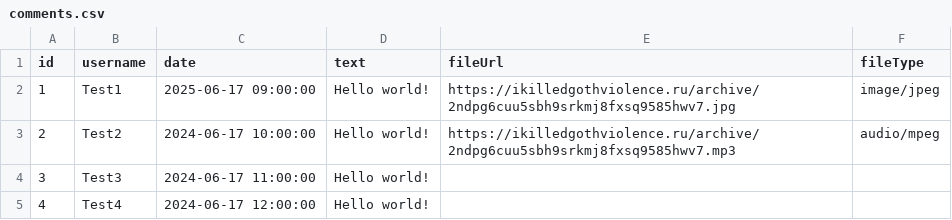
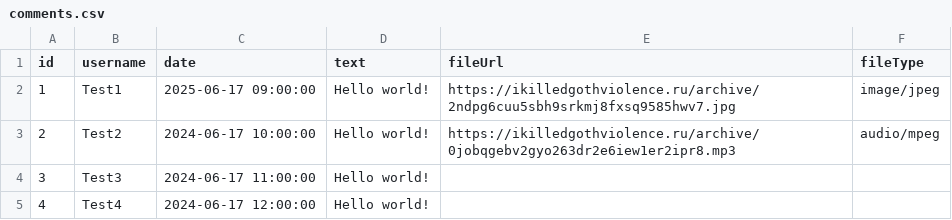
Before and after one commit to ikilledgothviolence/0bvadh3hsjnf3pzjehq774zs36q6og7f, a CSV file: comments.csv, drawn as a sheet.

Commit message:
Update comments.csv

```diff
--- a/comments.csv
+++ b/comments.csv
@@ -2,3 +2,3 @@ id,username,date,text,fileUrl,fileType
 1,Test1,2025-06-17 09:00:00,Hello world!,https://ikilledgothviolence.ru/archive/2ndpg6cuu5sbh9srkmj8fxsq9585hwv7.jpg,image/jpeg
-2,Test2,2024-06-17 10:00:00,Hello world!,https://ikilledgothviolence.ru/archive/2ndpg6cuu5sbh9srkmj8fxsq9585hwv7.mp3,audio/mpeg
+2,Test2,2024-06-17 10:00:00,Hello world!,https://ikilledgothviolence.ru/archive/0jobqgebv2gyo263dr2e6iew1er2ipr8.mp3,audio/mpeg
 3,Test3,2024-06-17 11:00:00,Hello world!,,
```
